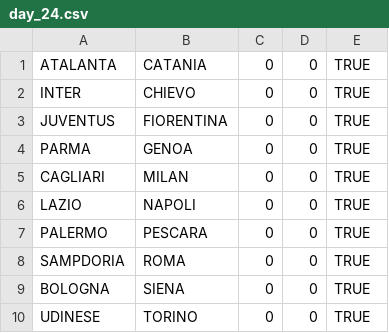
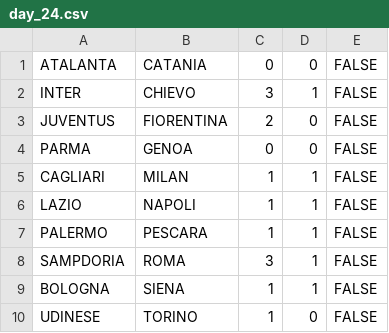
Before and after one commit to rfocardi/data, a CSV file: SERIE_A/2012/days/day_24.csv, drawn as a sheet.

Commit message:
giornata 24a

```diff
--- a/SERIE_A/2012/days/day_24.csv
+++ b/SERIE_A/2012/days/day_24.csv
@@ -1,10 +1,10 @@
-ATALANTA;CATANIA;0;0;TRUE
-INTER;CHIEVO;0;0;TRUE
-JUVENTUS;FIORENTINA;0;0;TRUE
-PARMA;GENOA;0;0;TRUE
-CAGLIARI;MILAN;0;0;TRUE
-LAZIO;NAPOLI;0;0;TRUE
-PALERMO;PESCARA;0;0;TRUE
-SAMPDORIA;ROMA;0;0;TRUE
-BOLOGNA;SIENA;0;0;TRUE
-UDINESE;TORINO;0;0;TRUE
+ATALANTA;CATANIA;0;0;FALSE
+INTER;CHIEVO;3;1;FALSE
+JUVENTUS;FIORENTINA;2;0;FALSE
+PARMA;GENOA;0;0;FALSE
+CAGLIARI;MILAN;1;1;FALSE
+LAZIO;NAPOLI;1;1;FALSE
+PALERMO;PESCARA;1;1;FALSE
+SAMPDORIA;ROMA;3;1;FALSE
+BOLOGNA;SIENA;1;1;FALSE
+UDINESE;TORINO;1;0;FALSE
```
